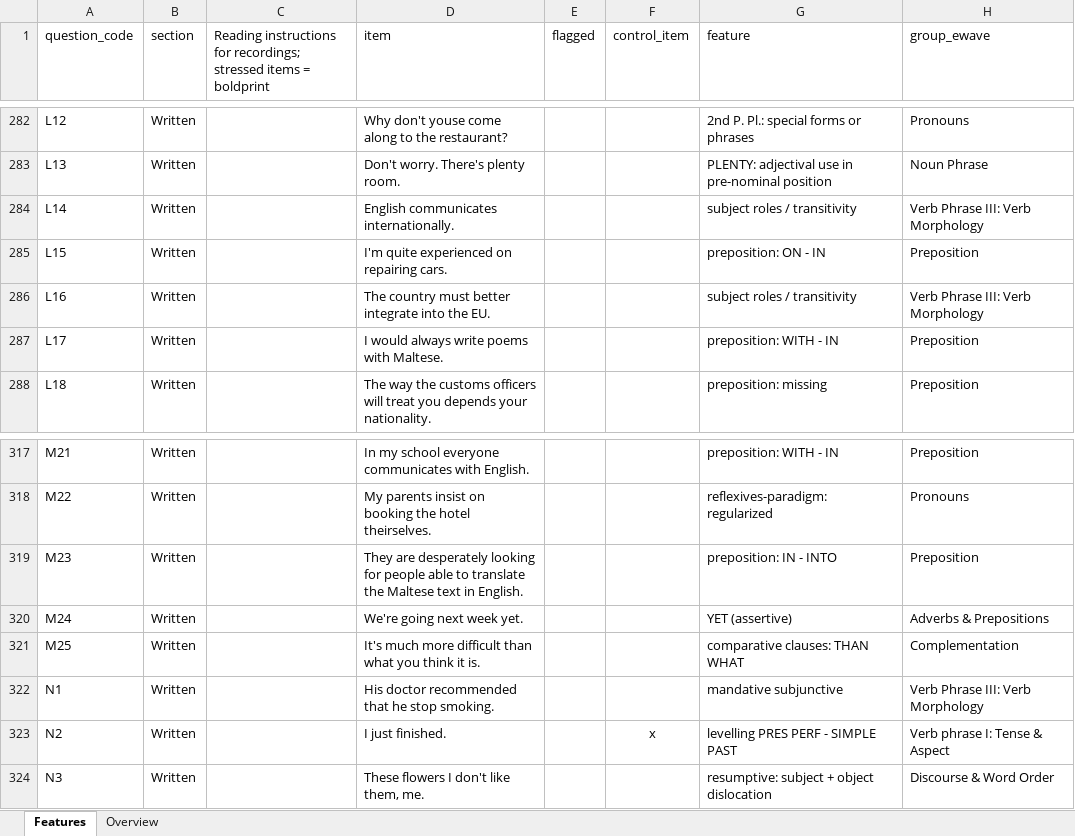
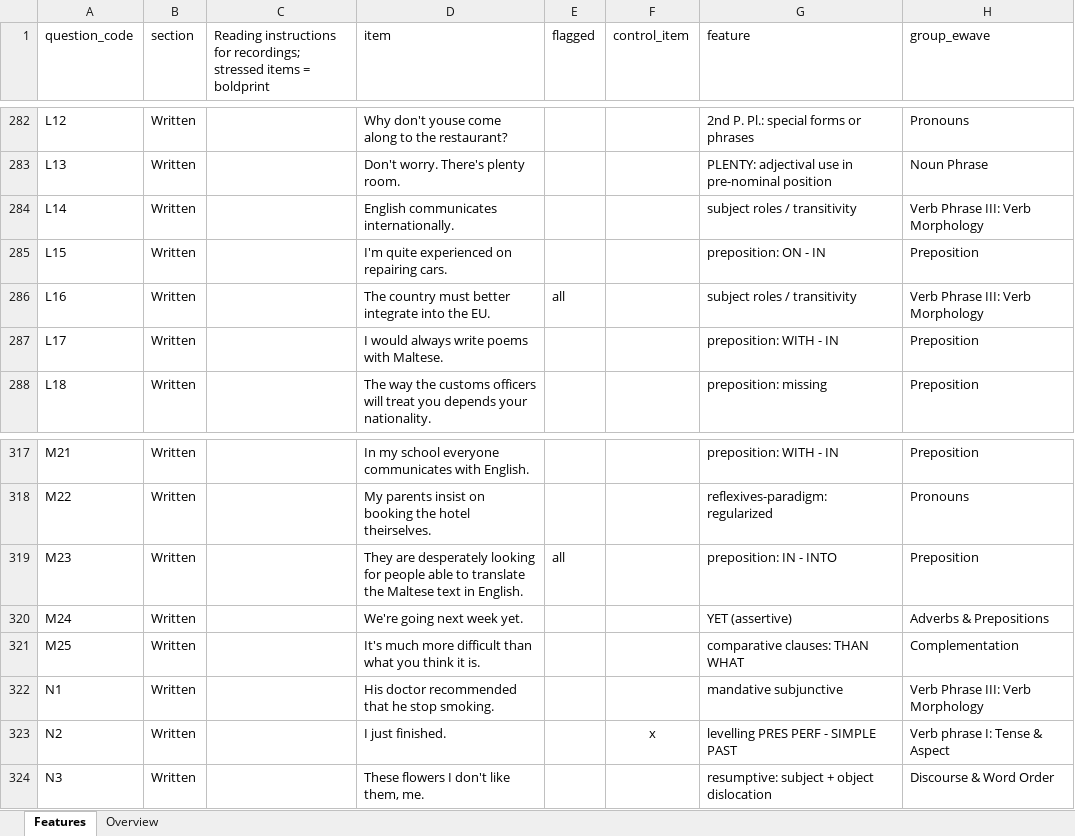
Before and after one commit to vetterf/bslvc-data-pipeline, an Excel workbook: data/Feature_Overview_BSLVC.xlsx, sheet Features, drawn as a sheet; only a part is shown, gaps mark what is left out; values as stored, in another font and other column widths than the file's, no borders; table styles not drawn; the diff names each change by its address in the sheet, - before the commit and + after, or states it on an @@ line.

```diff
--- a/data/Feature_Overview_BSLVC.xlsx (sheet Features)
+++ b/data/Feature_Overview_BSLVC.xlsx (sheet Features)
-E286 (flagged): (empty)
+E286 (flagged): all
-E319 (flagged): (empty)
+E319 (flagged): all
```
Also changed, not shown: 16 other files.
